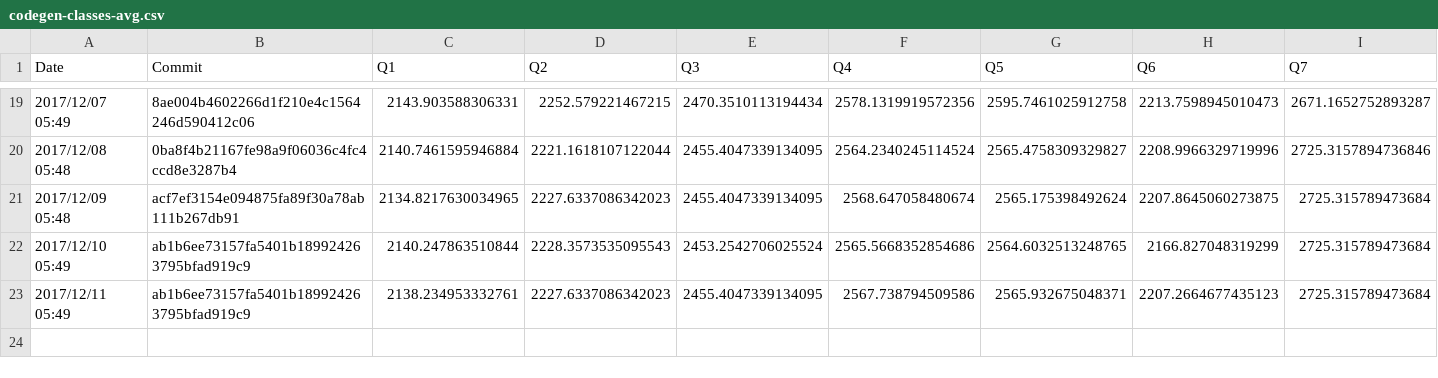
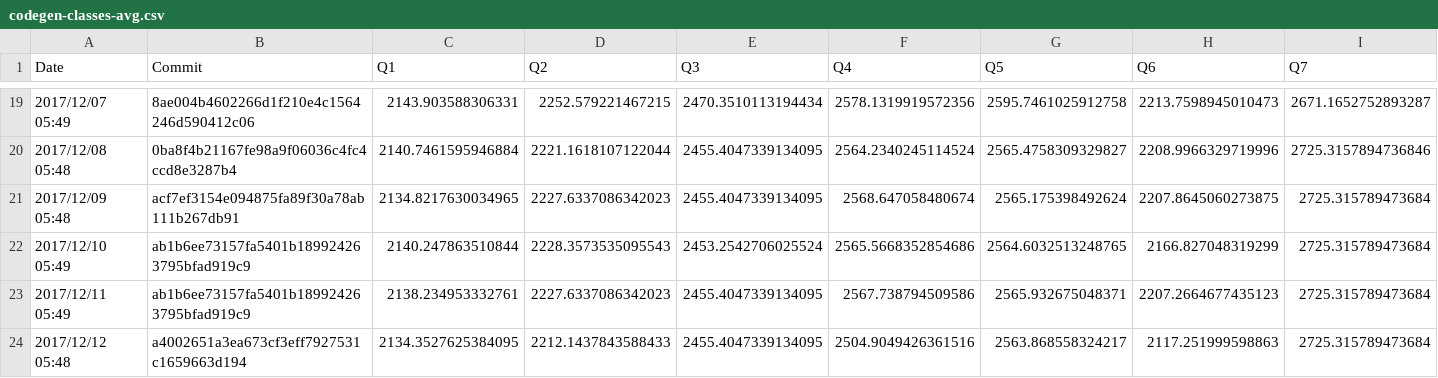
Before and after one commit to maropu/spark-tpcds-datagen, a CSV file: reports/metrics/codegen-classes-avg.csv, drawn as a sheet; only a part is shown, gaps mark what is left out; rows hold the shown columns only; the diff names each change by its address in the sheet, - before the commit and + after, or states it on an @@ line.

```diff
--- a/reports/metrics/codegen-classes-avg.csv
+++ b/reports/metrics/codegen-classes-avg.csv
+row 24: 2017/12/12 05:48 | a4002651a3ea673cf3eff7927531c1659663d194 | 2134.3527625384095 | 2212.1437843588433 | 2455.4047339134095 | 2504.9049426361516 | 2563.868558324217 | 2117.251999598863 | 2725.315789473684
```
Also changed, not shown: reports/metrics/codegen-classes-max.csv, reports/metrics/codegen-methods-avg.csv, 3 other files.
